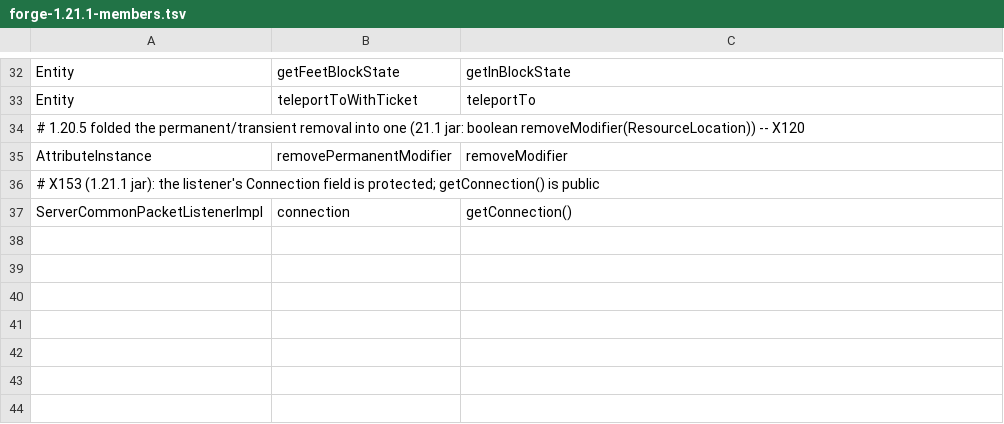
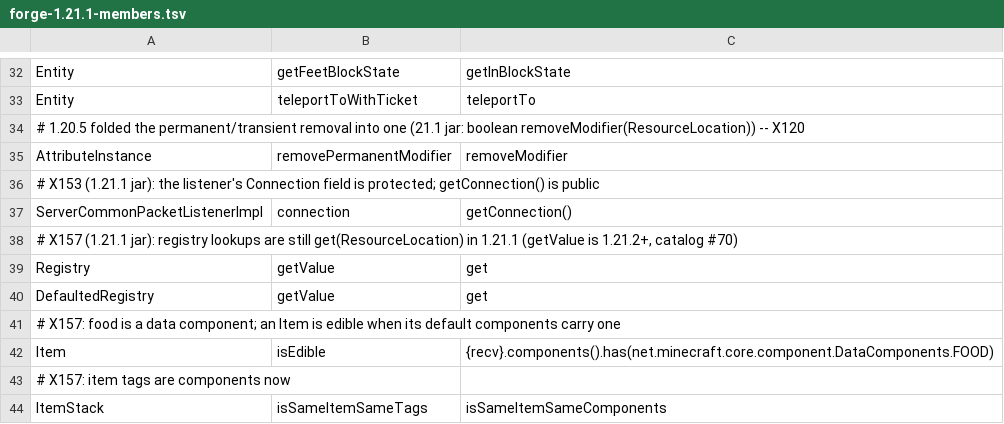
Before and after one commit to jivinstev/mc-mod-version-upgrade, a TSV file: tools/recipes/forge-1.21.1-members.tsv, drawn as a sheet; only a part is shown, gaps mark what is left out; the diff names each change by its address in the sheet, - before the commit and + after, or states it on an @@ line.

```diff
--- a/tools/recipes/forge-1.21.1-members.tsv
+++ b/tools/recipes/forge-1.21.1-members.tsv
+row 38: # X157 (1.21.1 jar): registry lookups are still get(ResourceLocation) in 1.21.1 (getValue is 1.21.2+, catalog #70)
+row 39: Registry | getValue | get
+row 40: DefaultedRegistry | getValue | get
+row 41: # X157: food is a data component; an Item is edible when its default components carry one
+row 42: Item | isEdible | {recv}.components().has(net.minecraft.core.component.DataComponents.FOOD)
+row 43: # X157: item tags are components now
+row 44: ItemStack | isSameItemSameTags | isSameItemSameComponents
```
Also changed, not shown: tools/recipes/forge-1.20-to-neoforge-1.21.1.recipes.tsv, 1 other file.
